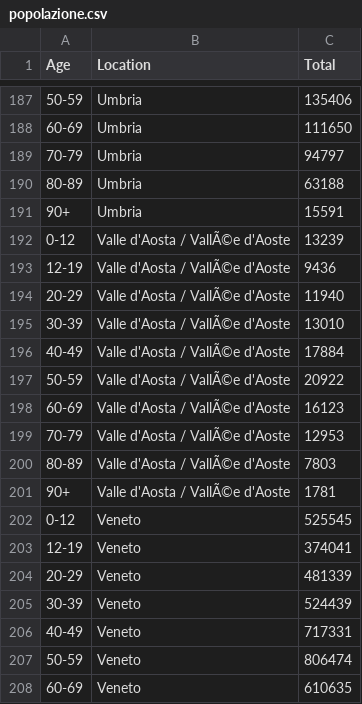
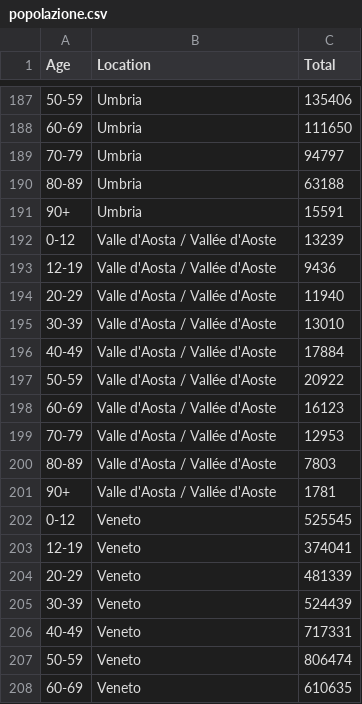
Before and after one commit to StefanoCasagrande/Vaccine_Stats, a CSV file: app/src/main/assets/popolazione.csv, drawn as a sheet; only a part is shown, gaps mark what is left out.

Commit message:
Bug / Set correct name on popolazione.csv file ( Valle d'Aosta was wrong )

```diff
--- a/app/src/main/assets/popolazione.csv
+++ b/app/src/main/assets/popolazione.csv
@@ -191,12 +191,12 @@ Age,Location,Total
 90+,Umbria,15591
-0-12,Valle d'Aosta / VallÃ©e d'Aoste,13239
-12-19,Valle d'Aosta / VallÃ©e d'Aoste,9436
-20-29,Valle d'Aosta / VallÃ©e d'Aoste,11940
-30-39,Valle d'Aosta / VallÃ©e d'Aoste,13010
-40-49,Valle d'Aosta / VallÃ©e d'Aoste,17884
-50-59,Valle d'Aosta / VallÃ©e d'Aoste,20922
-60-69,Valle d'Aosta / VallÃ©e d'Aoste,16123
-70-79,Valle d'Aosta / VallÃ©e d'Aoste,12953
-80-89,Valle d'Aosta / VallÃ©e d'Aoste,7803
-90+,Valle d'Aosta / VallÃ©e d'Aoste,1781
+0-12,Valle d'Aosta / Vallée d'Aoste,13239
+12-19,Valle d'Aosta / Vallée d'Aoste,9436
+20-29,Valle d'Aosta / Vallée d'Aoste,11940
+30-39,Valle d'Aosta / Vallée d'Aoste,13010
+40-49,Valle d'Aosta / Vallée d'Aoste,17884
+50-59,Valle d'Aosta / Vallée d'Aoste,20922
+60-69,Valle d'Aosta / Vallée d'Aoste,16123
+70-79,Valle d'Aosta / Vallée d'Aoste,12953
+80-89,Valle d'Aosta / Vallée d'Aoste,7803
+90+,Valle d'Aosta / Vallée d'Aoste,1781
 0-12,Veneto,525545
```
